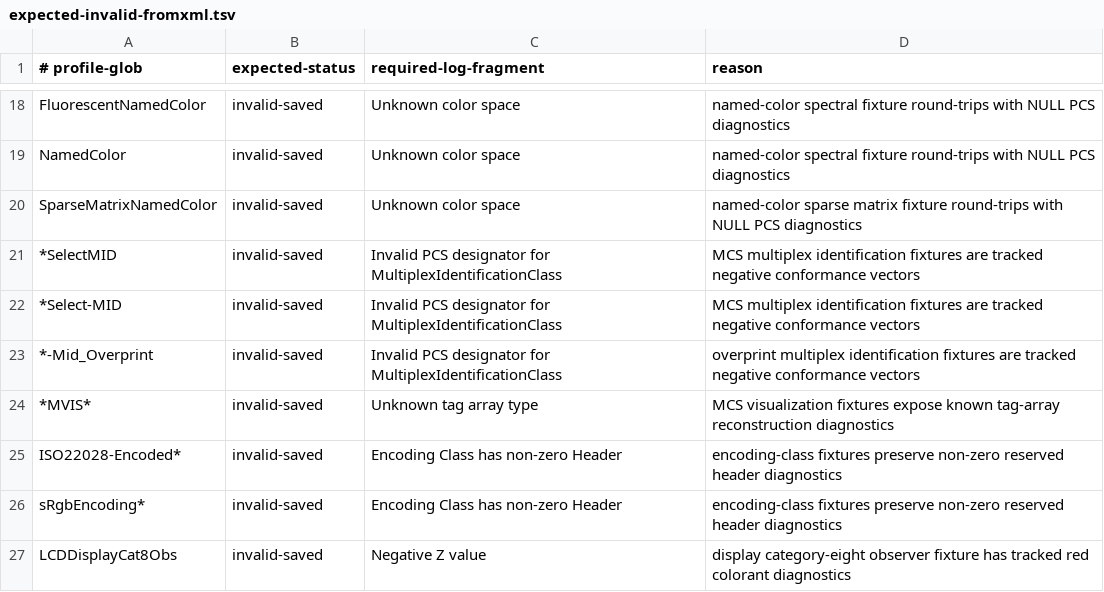
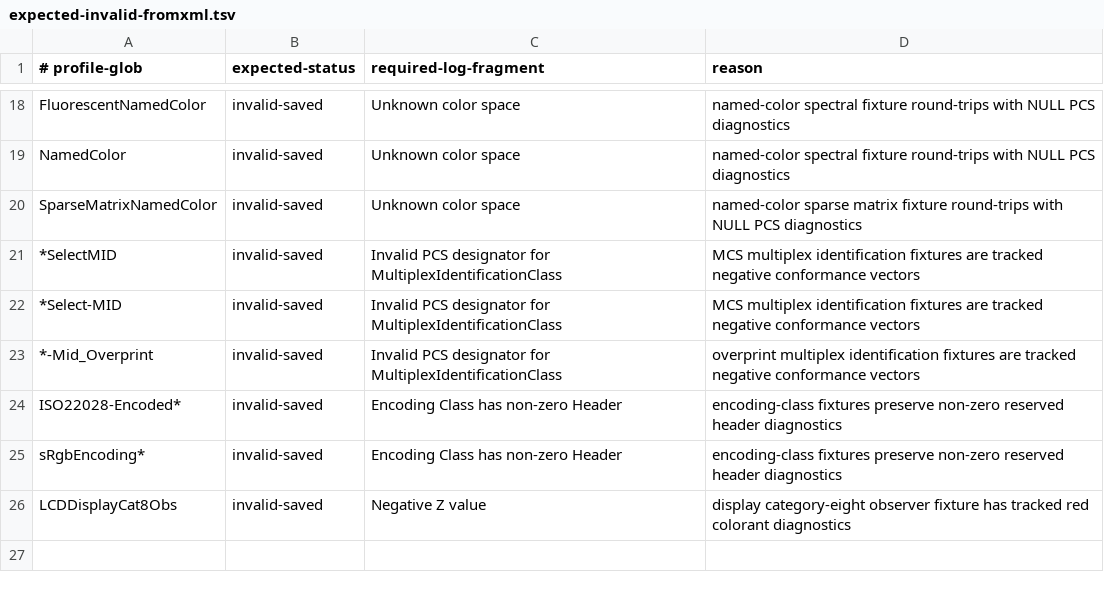
Before and after one commit to ChrisCoxArt/iccDEV, a TSV file: Testing/expected-invalid-fromxml.tsv, drawn as a sheet; only a part is shown, gaps mark what is left out; the diff names each change by its address in the sheet, - before the commit and + after, or states it on an @@ line.

Commit message:
fix(#1726): recognize UTF-8 tag arrays (mcta) (#1731)
Signed-off-by: David Hoyt <dhoyt@hoyt.net>

```diff
--- a/Testing/expected-invalid-fromxml.tsv
+++ b/Testing/expected-invalid-fromxml.tsv
-row 24: *MVIS* | invalid-saved | Unknown tag array type | MCS visualization fixtures expose known tag-array reconstruction diagnostics
```
Also changed, not shown: 5 other files.
